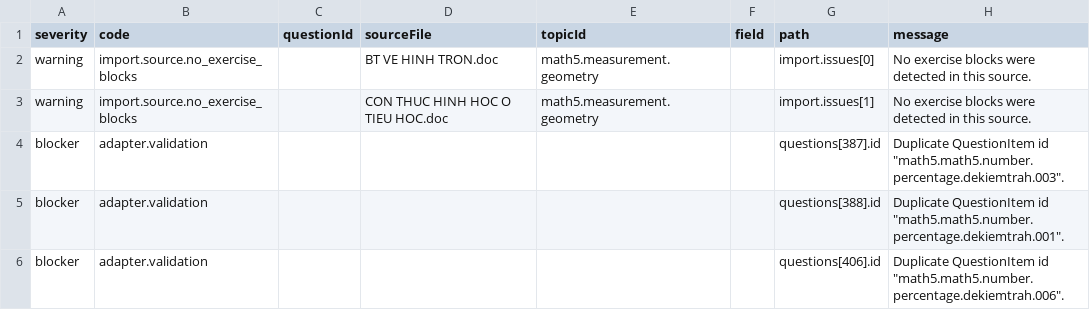
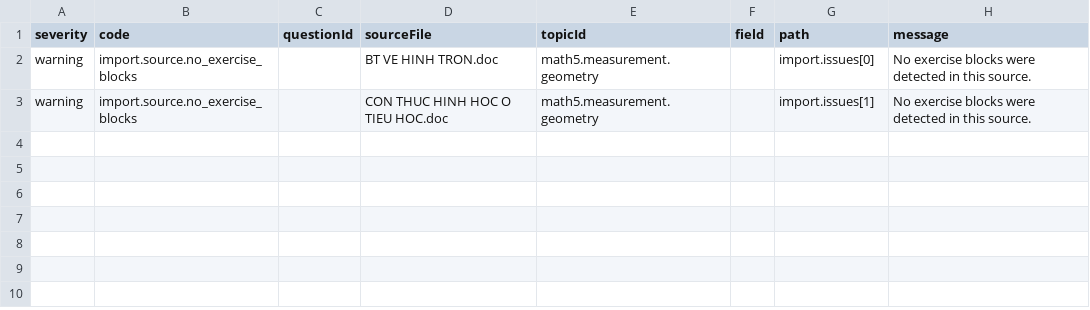
Before and after one commit to haiquynh2412/MIUPREP_SYSTEM, a CSV file: reports/content-quality/math5-content-issues.csv, drawn as a sheet.

```diff
--- a/reports/content-quality/math5-content-issues.csv
+++ b/reports/content-quality/math5-content-issues.csv
@@ -3,4 +3 @@
 "warning","import.source.no_exercise_blocks","","CON THUC HINH HOC O TIEU HOC.doc","math5.measurement.geometry","","import.issues[1]","No exercise blocks were detected in this source."
-"blocker","adapter.validation","","","","","questions[387].id","Duplicate QuestionItem id ""math5.math5.number.percentage.dekiemtrah.003""."
-"blocker","adapter.validation","","","","","questions[388].id","Duplicate QuestionItem id ""math5.math5.number.percentage.dekiemtrah.001""."
-"blocker","adapter.validation","","","","","questions[406].id","Duplicate QuestionItem id ""math5.math5.number.percentage.dekiemtrah.006""."
```
Also changed, not shown: 7 other files.
